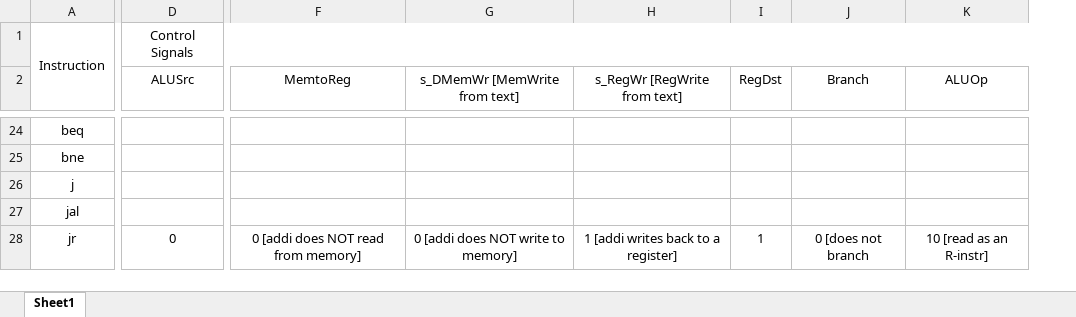
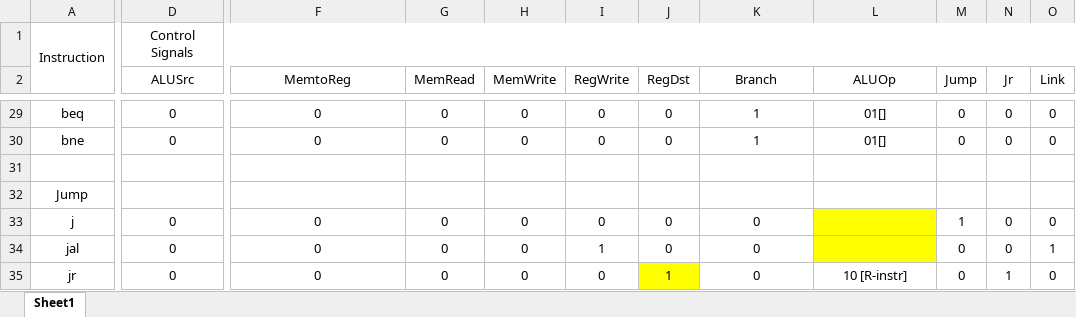
Before and after one commit to Gizmo640/CprE381_MyParts, an Excel workbook: SingleCycleProcessor_ControlSignals.xlsx, sheet Sheet1, drawn as a sheet; only a part is shown, gaps mark what is left out; values as stored, in another font and other column widths than the file's, no borders; charts and pictures not drawn; removed rows and columns are numbered as before the commit, all else as after; rows hold the shown columns only; the diff covers the shown part only; the diff names each change by its address in the sheet, - before the commit and + after, or states it on an @@ line.

Commit message:
updated control sigs

```diff
--- a/SingleCycleProcessor_ControlSignals.xlsx (sheet Sheet1)
+++ b/SingleCycleProcessor_ControlSignals.xlsx (sheet Sheet1)
-column G (s_DMemWr [MemWrite from text]), row 28: 0 [addi does NOT write to memory]
-column H (s_RegWr [RegWrite from text]), row 28: 1 [addi writes back to a register]
+column G (MemRead), rows 29-30: 0 | 0; rows 33-35: all 0
+column H (MemWrite), rows 29-30: 0 | 0; rows 33-35: all 0
+column I (RegWrite), rows 29-30: 0 | 0; rows 33-35: 0 | 1 | 0
+column M (Jump), rows 29-30: 0 | 0; rows 33-35: 1 | 0 | 0
+column N (Jr), rows 29-30: 0 | 0; rows 33-35: 0 | 0 | 1
+column O (Link), rows 29-30: 0 | 0; rows 33-35: 0 | 1 | 0
-D29:D30 (ALUSrc): (empty)
+D29:D30 (ALUSrc): 0
-F29:F30 (MemtoReg): (empty)
+F29:F30 (MemtoReg): 0
-J29:J30 (RegDst): (empty)
+J29:J30 (RegDst): 0
-K29:K30 (Branch): (empty)
+K29:K30 (Branch): 1
-L29:L30 (ALUOp): (empty)
+L29:L30 (ALUOp): 01[]
+row 31: (empty)
+row 32: Jump
-D33:D34 (ALUSrc): (empty)
+D33:D34 (ALUSrc): 0
-F33:F34 (MemtoReg): (empty)
+F33:F34 (MemtoReg): 0
-J33:J34 (RegDst): (empty)
+J33:J34 (RegDst): 0
-K33:K34 (Branch): (empty)
+K33:K34 (Branch): 0
-L33:L34 fill: none
+L33:L34 fill: #FFFF00
-F35 (MemtoReg): 0 [addi does NOT read from memory]
+F35 (MemtoReg): 0
-J35 fill: none
+J35 fill: #FFFF00
-K35 (Branch): 0 [does not branch
+K35 (Branch): 0
-L35 (ALUOp): 10 [read as an R-instr]
+L35 (ALUOp): 10 [R-instr]
```
Also changed, not shown: 14 added rows, 9 removed rows, 46 edited cells and cell formats elsewhere in this sheet, charts or pictures.
